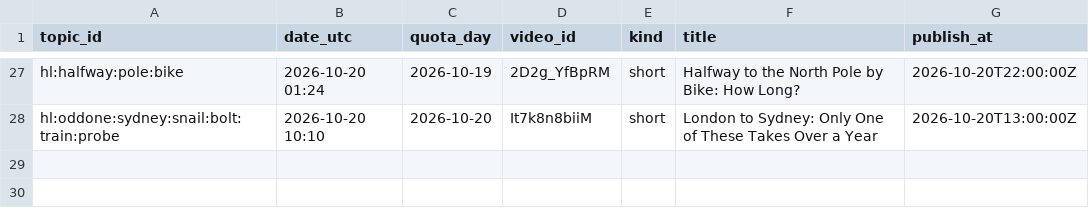
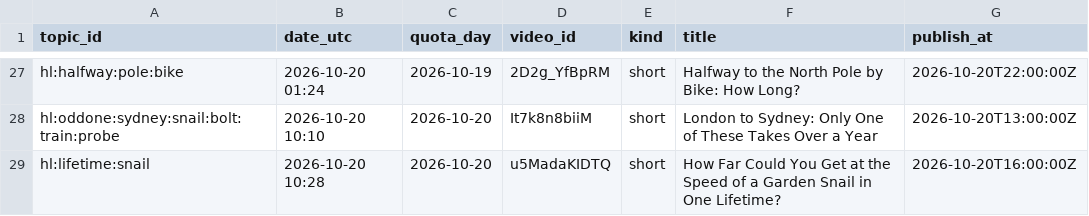
Before and after one commit to olgunkadirgulhan/fenek-de-en, a CSV file: howlong_published.csv, drawn as a sheet; only a part is shown, gaps mark what is left out.

Commit message:
howlong: 2026-10-20-1028

```diff
--- a/howlong_published.csv
+++ b/howlong_published.csv
@@ -28 +28,2 @@ hl:halfway:pole:bike,2026-10-20 01:24,2026-10-19,2D2g_YfBpRM,short,Halfway to th
 hl:oddone:sydney:snail:bolt:train:probe,2026-10-20 10:10,2026-10-20,It7k8n8biiM,short,London to Sydney: Only One of These Takes Over a Year,2026-10-20T13:00:00Z
+hl:lifetime:snail,2026-10-20 10:28,2026-10-20,u5MadaKIDTQ,short,How Far Could You Get at the Speed of a Garden Snail in One Lifetime?,2026-10-20T16:00:00Z
```
